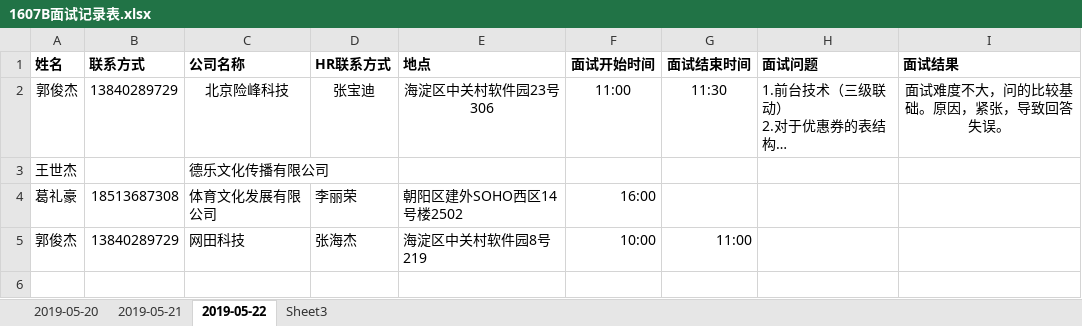
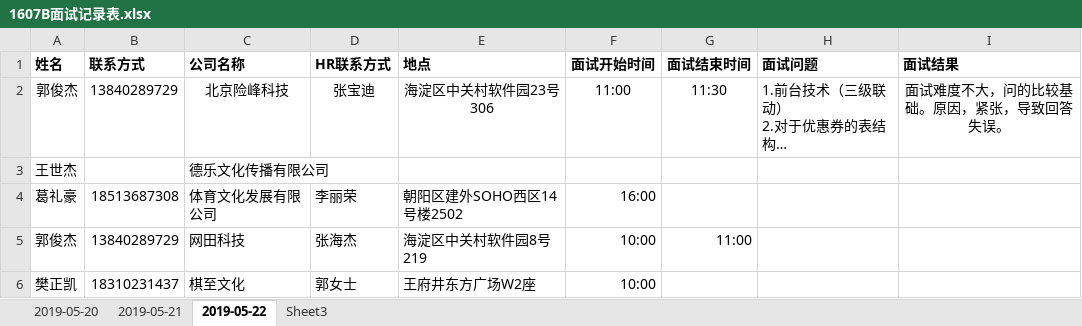
Before and after one commit to glc666/1607B, an Excel workbook: 1607B面试记录表.xlsx, sheet 2019-05-22, drawn as a sheet; long unchanged cells end in …; values as stored, in another font and other column widths than the file's, no borders; the diff names each change by its address in the sheet, - before the commit and + after, or states it on an @@ line.

Commit message:
vincent commit

```diff
--- a/1607B面试记录表.xlsx (sheet 2019-05-22)
+++ b/1607B面试记录表.xlsx (sheet 2019-05-22)
+row 6: 樊正凯 | 18310231437 | 棋至文化 | 郭女士 | 王府井东方广场W2座 | 10:00
```
